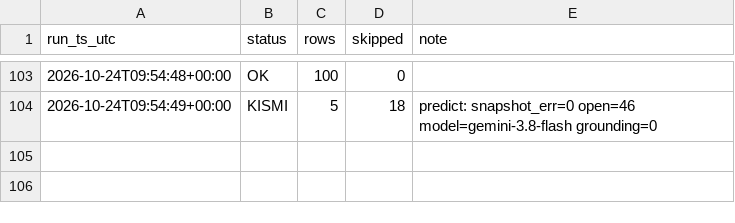
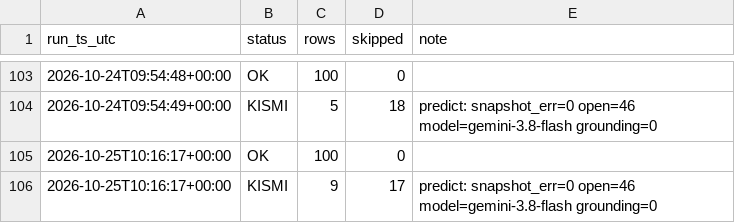
Before and after one commit to ptsertaccalbas-web/pm-deney, a CSV file: data/run_log.csv, drawn as a sheet; only a part is shown, gaps mark what is left out.

```diff
--- a/data/run_log.csv
+++ b/data/run_log.csv
@@ -104 +104,3 @@ run_ts_utc,status,rows,skipped,note
 2026-10-24T09:54:49+00:00,KISMI,5,18,predict: snapshot_err=0 open=46 model=gemini-3.8-flash grounding=0
+2026-10-25T10:16:17+00:00,OK,100,0,
+2026-10-25T10:16:17+00:00,KISMI,9,17,predict: snapshot_err=0 open=46 model=gemini-3.8-flash grounding=0
```
Also changed, not shown: 7 other files.
